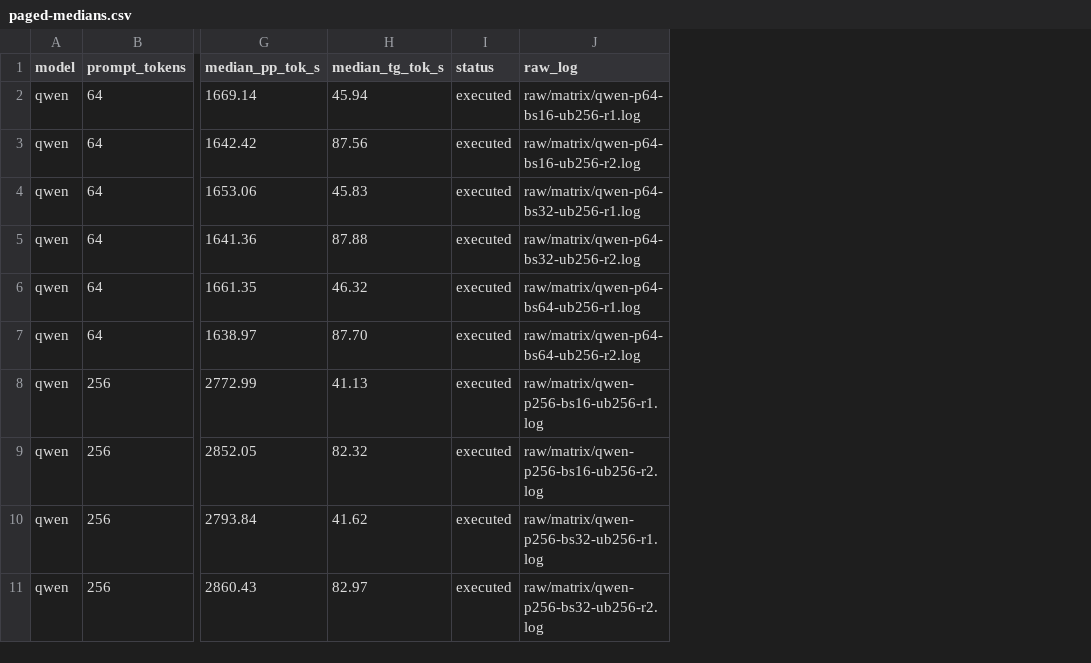
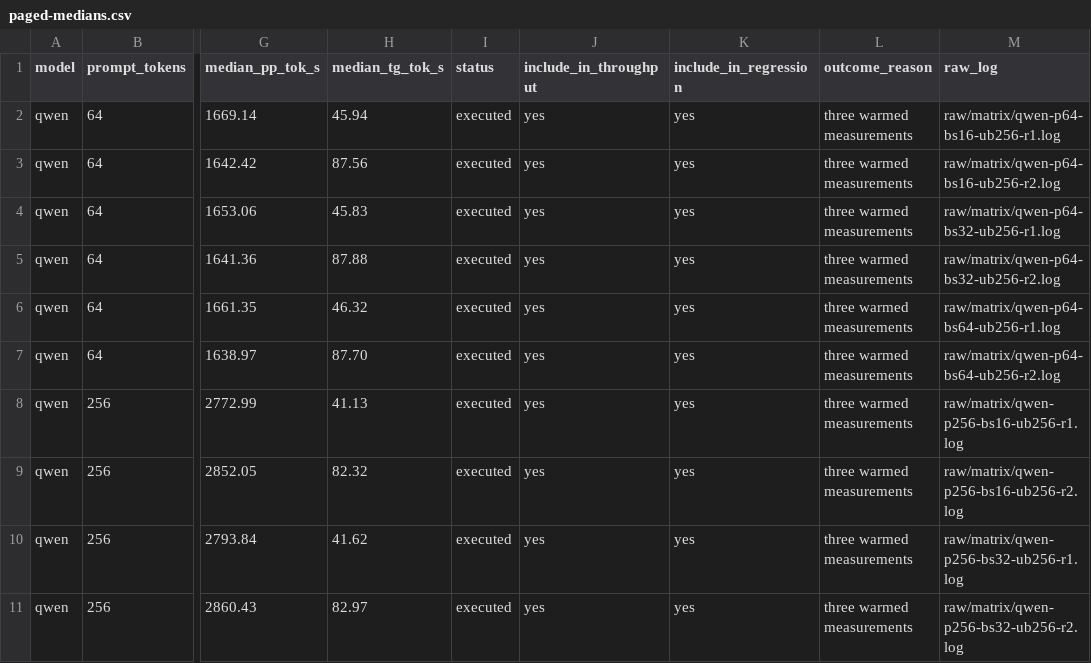
Before and after one commit to alin-o/llama.cpp-qwen38, a CSV file: benchmark-results/paged-prefill-head256-20260827-v2/paged-medians.csv, drawn as a sheet; only a part is shown, gaps mark what is left out; the diff names each change by its address in the sheet, - before the commit and + after, or states it on an @@ line.

Commit message:
feat: paged attention: head_dim=256 tiled prefill dispatch and kernel benchmark

```diff
--- a/benchmark-results/paged-prefill-head256-20260827-v2/paged-medians.csv
+++ b/benchmark-results/paged-prefill-head256-20260827-v2/paged-medians.csv
+column J (include_in_throughput), rows 2-11: all yes
+column K (include_in_regression), rows 2-11: all yes
+column L (outcome_reason), rows 2-11: all three warmed measurements
```
Also changed, not shown: 6 other files.
